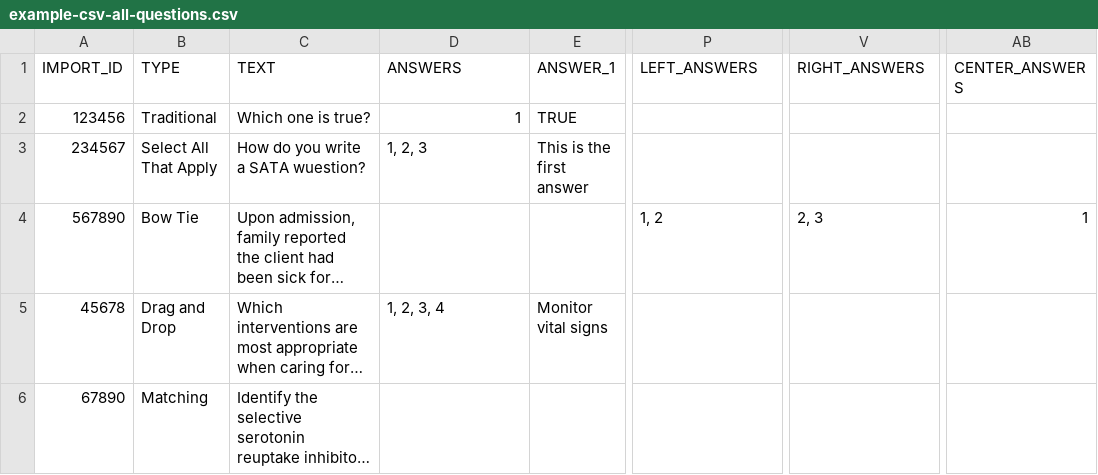
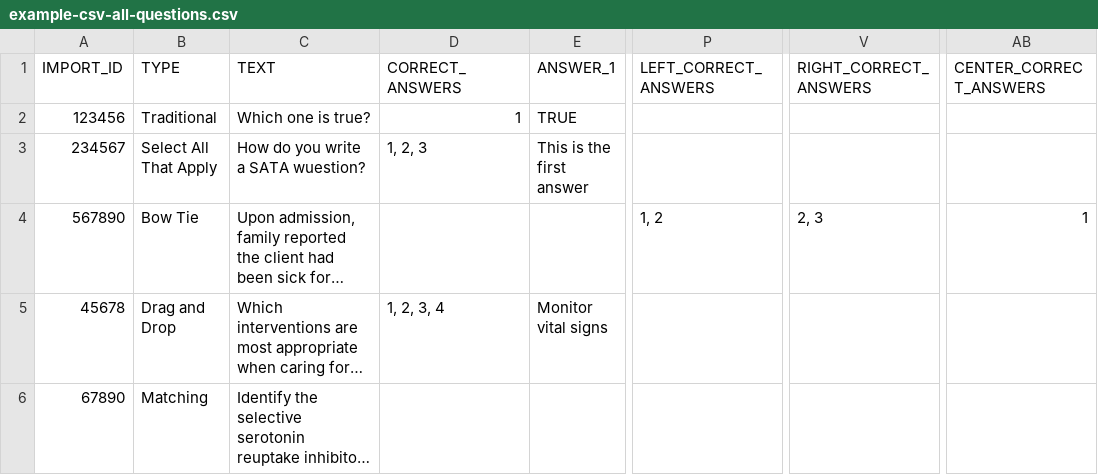
Before and after one commit to notch8/viva, a CSV file: public/example-csv-all-questions.csv, drawn as a sheet; only a part is shown, gaps mark what is left out; long unchanged cells end in …; the diff names each change by its address in the sheet, - before the commit and + after, or states it on an @@ line.

Commit message:
♻️ Refactor expected column names
As I've been writing up the documentation, I settled on more refined
names for the columns.

```diff
--- a/public/example-csv-all-questions.csv
+++ b/public/example-csv-all-questions.csv
-D1: ANSWERS
+D1: CORRECT_ANSWERS
-P1: LEFT_ANSWERS
+P1: LEFT_CORRECT_ANSWERS
-V1: RIGHT_ANSWERS
+V1: RIGHT_CORRECT_ANSWERS
-AB1: CENTER_ANSWERS
+AB1: CENTER_CORRECT_ANSWERS
```
Also changed, not shown: public/valid_bow_tie_question.csv, public/valid_drag_and_drop_question.csv, 16 other files.
